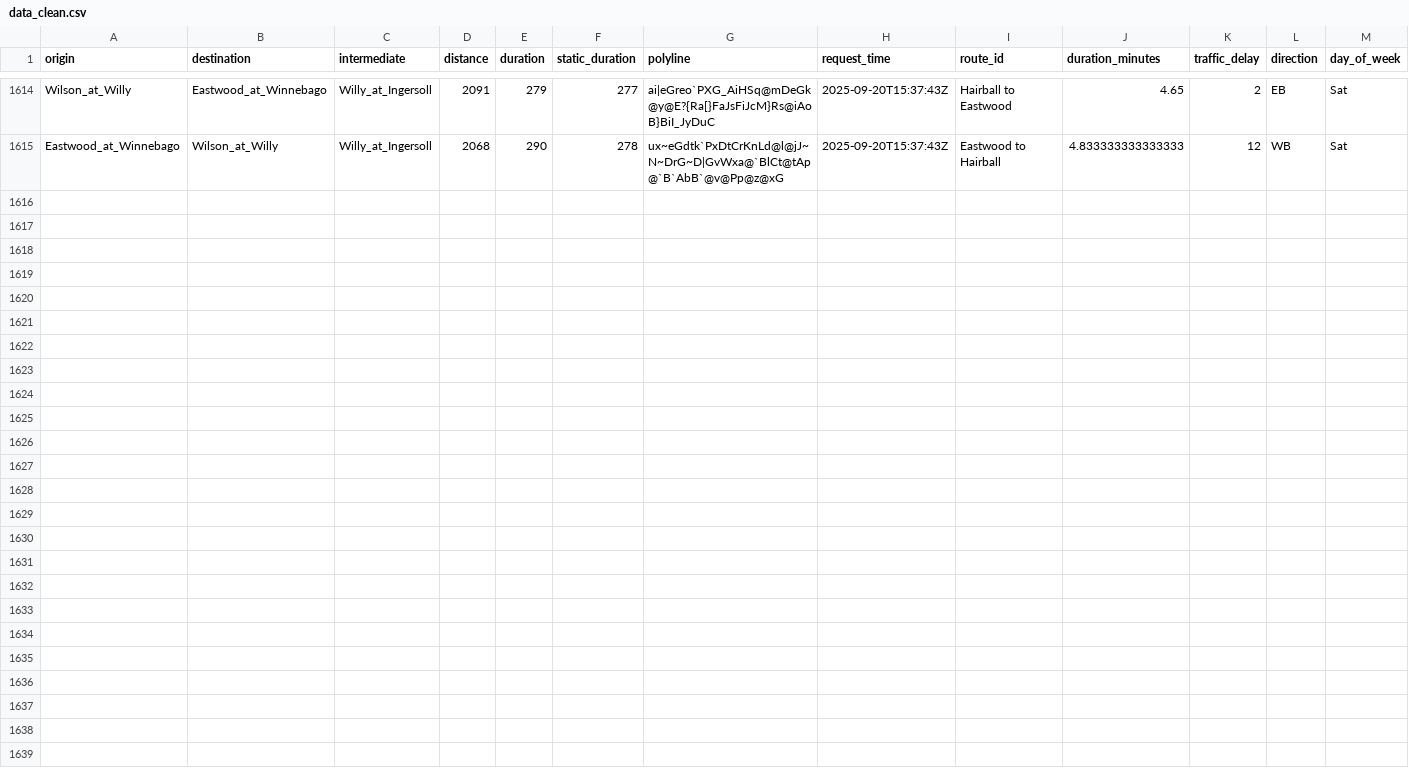
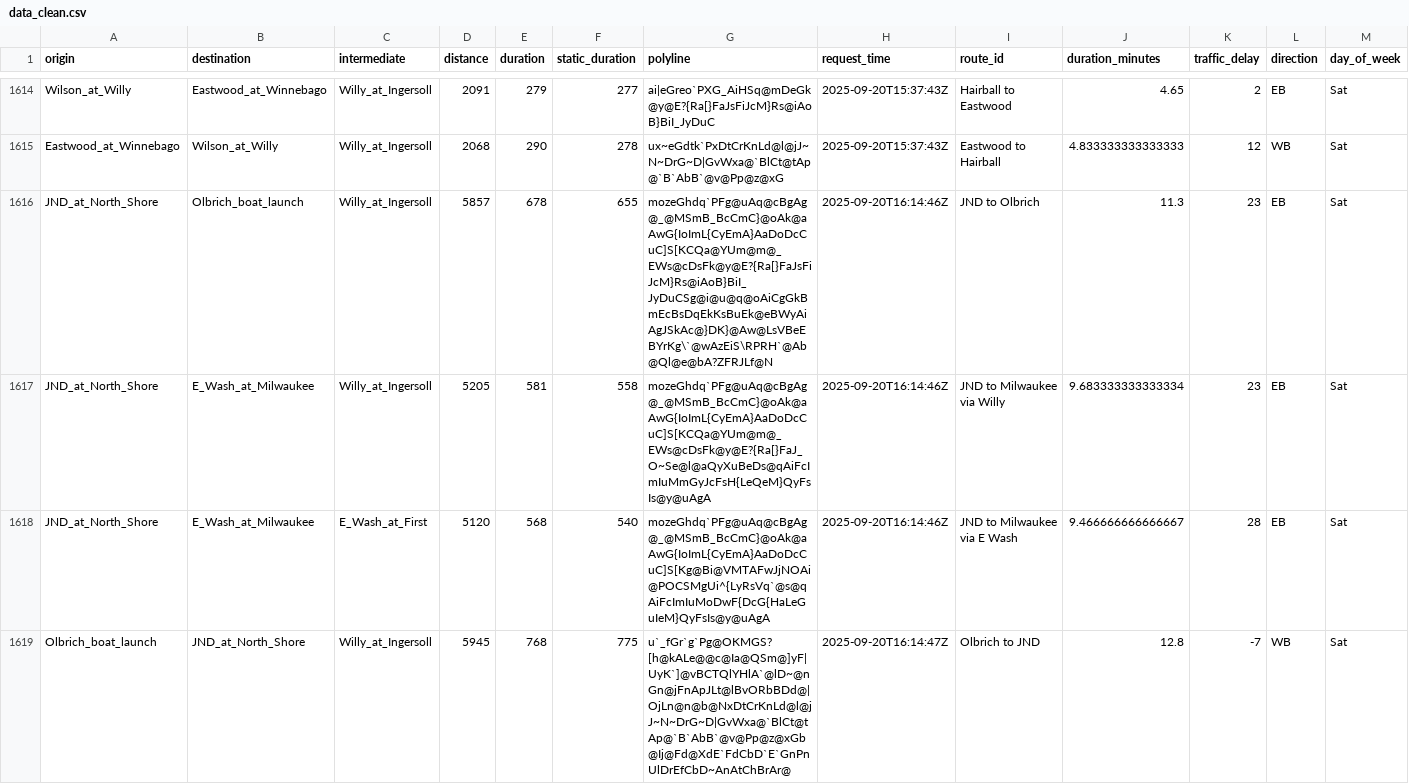
Before and after one commit to vgXhc/willy_street, a CSV file: data/data_clean.csv, drawn as a sheet; only a part is shown, gaps mark what is left out; rows hold the shown columns only; the diff covers the shown part only; the diff names each change by its address in the sheet, - before the commit and + after, or states it on an @@ line.

```diff
--- a/data/data_clean.csv
+++ b/data/data_clean.csv
+row 1616: JND_at_North_Shore | Olbrich_boat_launch | Willy_at_Ingersoll | 5857 | 678 | 655 | mozeGhdq`PFg@uAq@cBgAg@_@MSmB_BcCmC}@oAk@aAwG{IoImL{CyEmA}AaDoDcCuC]S[KCQa@YUm@m@_EWs@cDsFk@y@E?{Ra[}FaJsFiJcM}Rs@iAoB}BiI_JyDuCSg@i@u@q@oAiCgGkBmEcBsDqEkKsBuEk@eBWyAiAgJSkAc@}DK}@Aw@LsVBeEBYrKg\`@wAzEiS\RPRH`@Ab@Ql@e@bA?ZFRJLf@N | 2025-09-20T16:14:46Z | JND to Olbrich | 11.3 | 23 | EB | Sat
+row 1617: JND_at_North_Shore | E_Wash_at_Milwaukee | Willy_at_Ingersoll | 5205 | 581 | 558 | mozeGhdq`PFg@uAq@cBgAg@_@MSmB_BcCmC}@oAk@aAwG{IoImL{CyEmA}AaDoDcCuC]S[KCQa@YUm@m@_EWs@cDsFk@y@E?{Ra[}FaJ_O~Se@l@aQyXuBeDs@qAiFcImIuMmGyJcFsH{LeQeM}QyFsIs@y@uAgA | 2025-09-20T16:14:46Z | JND to Milwaukee via Willy | 9.683333333333334 | 23 | EB | Sat
+row 1618: JND_at_North_Shore | E_Wash_at_Milwaukee | E_Wash_at_First | 5120 | 568 | 540 | mozeGhdq`PFg@uAq@cBgAg@_@MSmB_BcCmC}@oAk@aAwG{IoImL{CyEmA}AaDoDcCuC]S[Kg@Bi@VMTAFwJjNOAi@POCSMgUi^{LyRsVq`@s@qAiFcImIuMoDwF{DcG{HaLeGuIeM}QyFsIs@y@uAgA | 2025-09-20T16:14:46Z | JND to Milwaukee via E Wash | 9.466666666666667 | 28 | EB | Sat
+row 1619: Olbrich_boat_launch | JND_at_North_Shore | Willy_at_Ingersoll | 5945 | 768 | 775 | u`_fGr`g`Pg@OKMGS?[h@kALe@@c@Ia@QSm@]yF|UyK`]@vBCTQlYHlA`@lD~@nGn@jFnApJLt@lBvORbBDd@|OjLn@n@b@NxDtCrKnLd@l@jJ~N~DrG~D|GvWxa@`BlCt@tAp@`B`AbB`@v@Pp@z@xGb@Ij@Fd@XdE`FdCbD`E`GnPnUlDrEfCbD~AnAtChBrAr@ | 2025-09-20T16:14:47Z | Olbrich to JND | 12.8 | -7 | WB | Sat
```
Also changed, not shown: 4 added rows elsewhere in this file, data/data_raw.csv, 1 other file.
